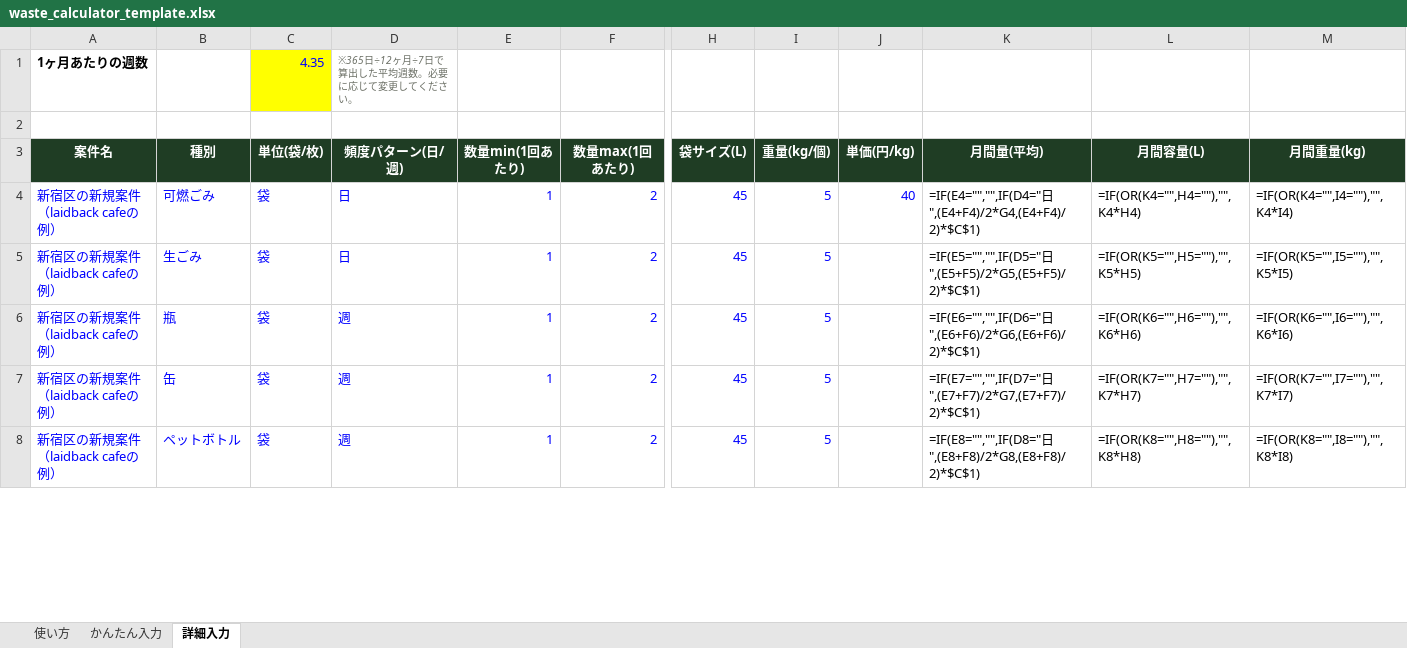
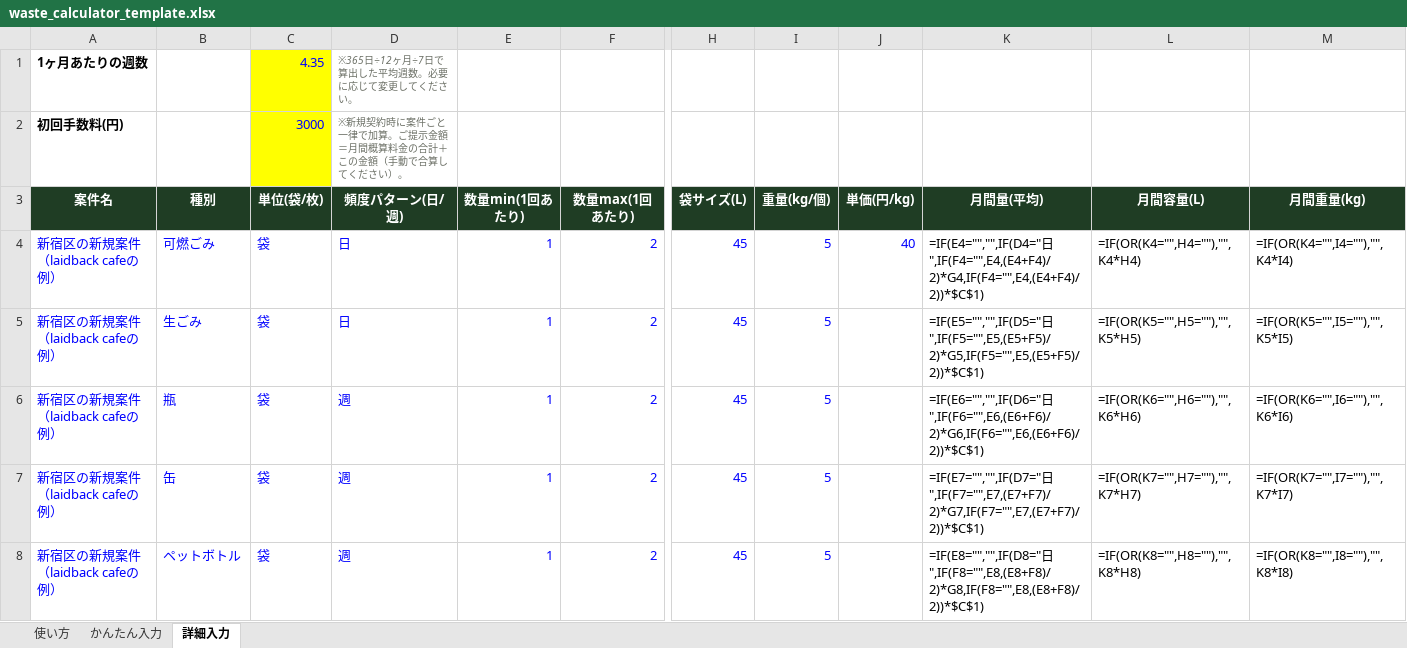
Before and after one commit to monomapblog-ui/sacure-automation, an Excel workbook: waste-calculator/waste_calculator_template.xlsx, sheet 詳細入力, drawn as a sheet; only a part is shown, gaps mark what is left out; values as stored, in another font and other column widths than the file's, no borders; formulas without a stored value are shown as written; rows hold the shown columns only; the diff covers the shown part only; the diff names each change by its address in the sheet, - before the commit and + after, or states it on an @@ line.

```diff
--- a/waste-calculator/waste_calculator_template.xlsx (sheet 詳細入力)
+++ b/waste-calculator/waste_calculator_template.xlsx (sheet 詳細入力)
-row 2: (empty)
+row 2: 初回手数料(円) |  | 3000 | ※新規契約時に案件ごと一律で加算。ご提示金額＝月間概算料金の合計＋この金額（手動で合算してください）。
-C2 fill: none
+C2 fill: #FFFF00
-K4: =IF(E4="","",IF(D4="日",(E4+F4)/2*G4,(E4+F4)/2)*$C$1)
+K4: =IF(E4="","",IF(D4="日",IF(F4="",E4,(E4+F4)/2)*G4,IF(F4="",E4,(E4+F4)/2))*$C$1)
-K5: =IF(E5="","",IF(D5="日",(E5+F5)/2*G5,(E5+F5)/2)*$C$1)
+K5: =IF(E5="","",IF(D5="日",IF(F5="",E5,(E5+F5)/2)*G5,IF(F5="",E5,(E5+F5)/2))*$C$1)
-K6: =IF(E6="","",IF(D6="日",(E6+F6)/2*G6,(E6+F6)/2)*$C$1)
+K6: =IF(E6="","",IF(D6="日",IF(F6="",E6,(E6+F6)/2)*G6,IF(F6="",E6,(E6+F6)/2))*$C$1)
-K7: =IF(E7="","",IF(D7="日",(E7+F7)/2*G7,(E7+F7)/2)*$C$1)
+K7: =IF(E7="","",IF(D7="日",IF(F7="",E7,(E7+F7)/2)*G7,IF(F7="",E7,(E7+F7)/2))*$C$1)
-K8: =IF(E8="","",IF(D8="日",(E8+F8)/2*G8,(E8+F8)/2)*$C$1)
+K8: =IF(E8="","",IF(D8="日",IF(F8="",E8,(E8+F8)/2)*G8,IF(F8="",E8,(E8+F8)/2))*$C$1)
```
Also changed, not shown: 35 edited cells elsewhere in this sheet, sheet かんたん入力, sheet 使い方, 3 other files.
